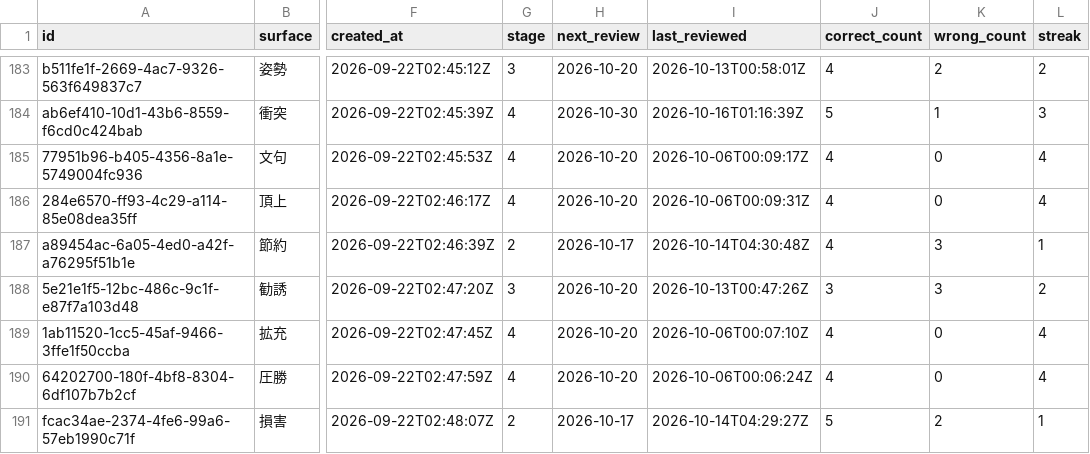
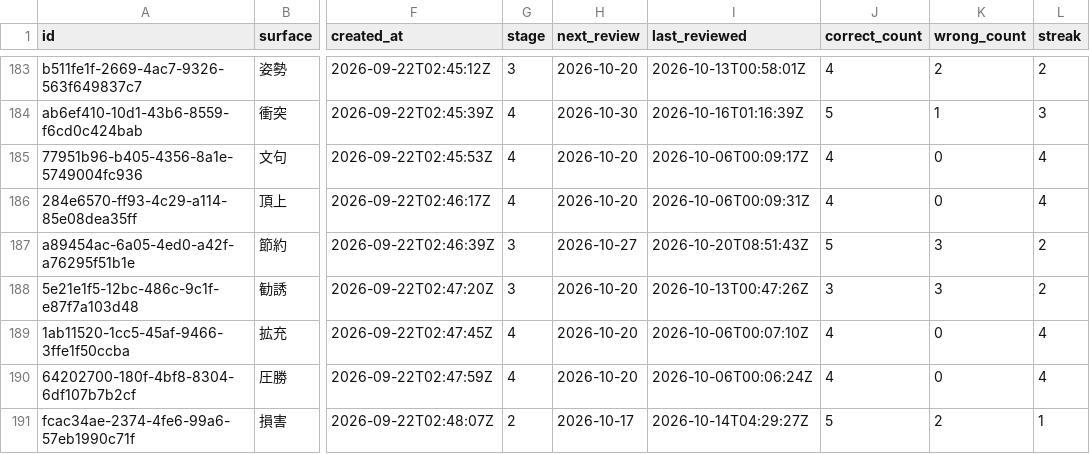
Before and after one commit to GiToon10100011/N2_vocab_study, a CSV file: backups/words.csv, drawn as a sheet; only a part is shown, gaps mark what is left out; the diff covers the shown part only; the diff names each change by its address in the sheet, - before the commit and + after, or states it on an @@ line.

```diff
--- a/backups/words.csv
+++ b/backups/words.csv
-G187 (stage): 2
+G187 (stage): 3
-H187 (next_review): 2026-10-17
+H187 (next_review): 2026-10-27
-I187 (last_reviewed): 2026-10-14T04:30:48Z
+I187 (last_reviewed): 2026-10-20T08:51:43Z
-J187 (correct_count): 4
+J187 (correct_count): 5
-L187 (streak): 1
+L187 (streak): 2
```
Also changed, not shown: 108 edited cells elsewhere in this file, backups/reviews.csv, 1 other file.
